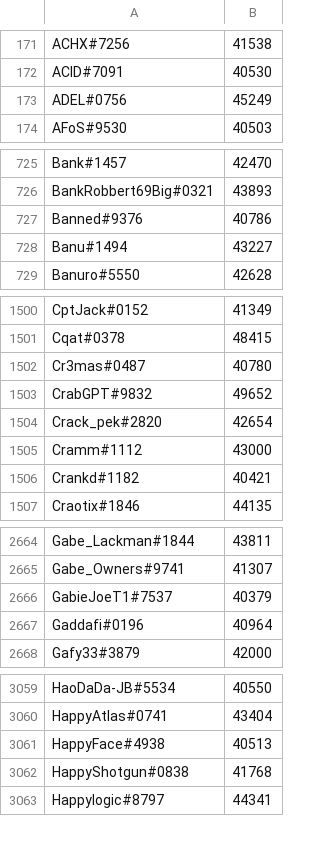
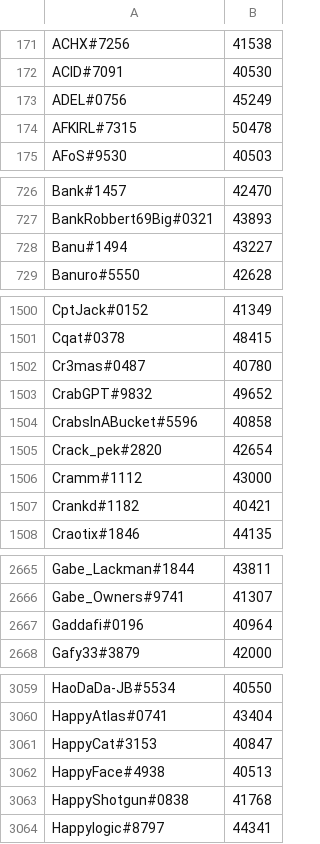
Before and after one commit to natanforestree/finals-radar, a TSV file: state/scores.tsv, drawn as a sheet; only a part is shown, gaps mark what is left out; the diff covers the shown part only.

```diff
--- a/state/scores.tsv
+++ b/state/scores.tsv
@@ -173,2 +173,3 @@ ACID#7091	40530
 ADEL#0756	45249
+AFKIRL#7315	50478
 AFoS#9530	40503
@@ -726,3 +727,2 @@ Bank#1457	42470
 BankRobbert69Big#0321	43893
-Banned#9376	40786
 Banu#1494	43227
@@ -1503,2 +1503,3 @@ Cr3mas#0487	40780
 CrabGPT#9832	49652
+CrabsInABucket#5596	40858
 Crack_pek#2820	42654
@@ -2665,3 +2666,2 @@ Gabe_Lackman#1844	43811
 Gabe_Owners#9741	41307
-GabieJoeT1#7537	40379
 Gaddafi#0196	40964
@@ -3060,2 +3060,3 @@ HaoDaDa-JB#5534	40550
 HappyAtlas#0741	43404
+HappyCat#3153	40847
 HappyFace#4938	40513
```
Also changed, not shown: 1 added row, 2 removed rows and 45 edited cells elsewhere in this file, state/activity.tsv, 4 other files.
